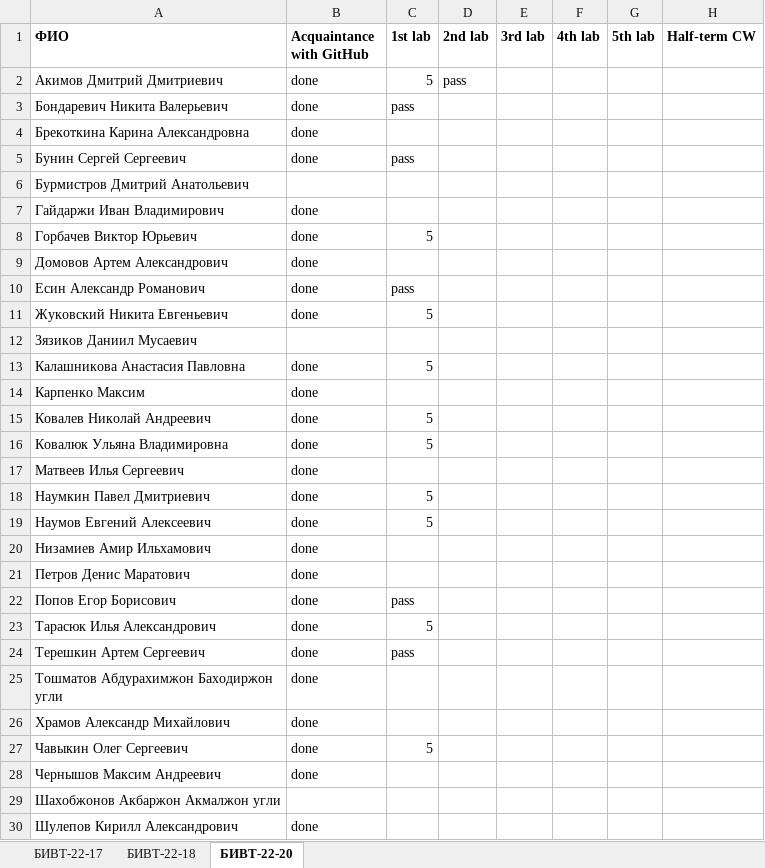
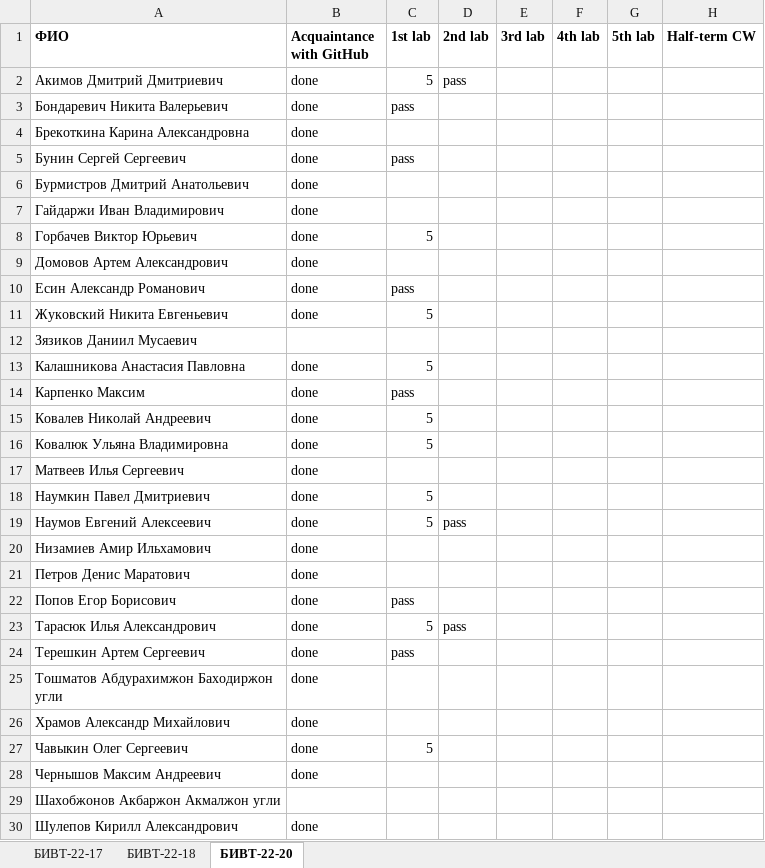
Before and after one commit to NemirovichMark/1st_Lesson, an Excel workbook: Progress.xlsx, sheet БИВТ-22-20, drawn as a sheet; only a part is shown; values as stored, in another font and other column widths than the file's, no borders; the diff names each change by its address in the sheet, - before the commit and + after, or states it on an @@ line.

Commit message:
Add files via upload

```diff
--- a/Progress.xlsx (sheet БИВТ-22-20)
+++ b/Progress.xlsx (sheet БИВТ-22-20)
-B6 (Acquaintance with GitHub): (empty)
+B6 (Acquaintance with GitHub): done
-C14 (1st lab): (empty)
+C14 (1st lab): pass
-D19 (2nd lab): (empty)
+D19 (2nd lab): pass
-D23 (2nd lab): (empty)
+D23 (2nd lab): pass
```
Also changed, not shown: sheet БИВТ-22-17.
